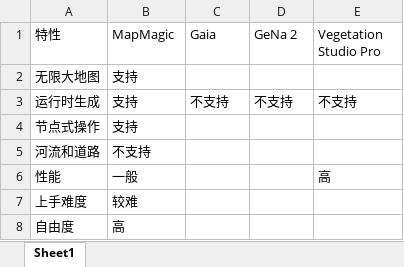
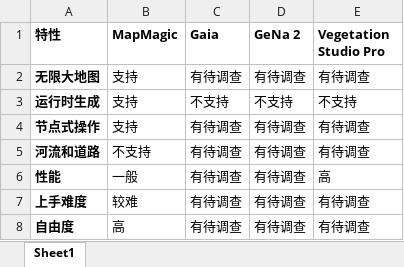
Before and after one commit to lemonkiller/lemonkiller.github.io, an Excel workbook: img/地形插件比较.xlsx, sheet Sheet1, drawn as a sheet; values as stored, in another font and other column widths than the file's, no borders; the diff names each change by its address in the sheet, - before the commit and + after, or states it on an @@ line.

Commit message:
细节

```diff
--- a/img/地形插件比较.xlsx (sheet Sheet1)
+++ b/img/地形插件比较.xlsx (sheet Sheet1)
-A1:E1 bold: off
+A1:E1 bold: on
-A2:A8 bold: off
+A2:A8 bold: on
-C2 (Gaia): (empty)
+C2 (Gaia): 有待调查
-D2 (GeNa 2): (empty)
+D2 (GeNa 2): 有待调查
-E2 (Vegetation Studio Pro): (empty)
+E2 (Vegetation Studio Pro): 有待调查
-C4:C8 (Gaia): (empty)
+C4:C8 (Gaia): 有待调查
-D4:D8 (GeNa 2): (empty)
+D4:D8 (GeNa 2): 有待调查
-E4:E5 (Vegetation Studio Pro): (empty)
+E4:E5 (Vegetation Studio Pro): 有待调查
-E7:E8 (Vegetation Studio Pro): (empty)
+E7:E8 (Vegetation Studio Pro): 有待调查
```
